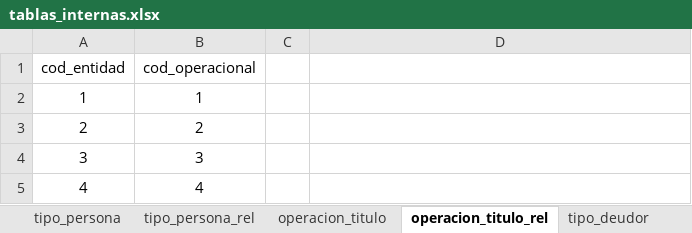
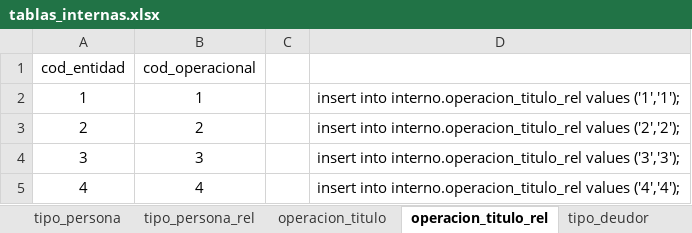
Before and after one commit to Soulcito/finReport, an Excel workbook: Analisis/Tablas_internas/tablas_internas.xlsx, sheet operacion_titulo_rel, drawn as a sheet; values as stored, in another font and other column widths than the file's, no borders; the diff names each change by its address in the sheet, - before the commit and + after, or states it on an @@ line.

```diff
--- a/Analisis/Tablas_internas/tablas_internas.xlsx (sheet operacion_titulo_rel)
+++ b/Analisis/Tablas_internas/tablas_internas.xlsx (sheet operacion_titulo_rel)
-D2: (empty)
+D2: insert into interno.operacion_titulo_rel values ('1','1');
-D3: (empty)
+D3: insert into interno.operacion_titulo_rel values ('2','2');
-D4: (empty)
+D4: insert into interno.operacion_titulo_rel values ('3','3');
-D5: (empty)
+D5: insert into interno.operacion_titulo_rel values ('4','4');
```
Also changed, not shown: sheet tabla_banco_126_rel, sheet tabla_banco_126, sheet operacion_titulo, sheet tipo_deudor_rel, sheet tipo_persona, sheet tipo_persona_rel, 1 more sheet, Analisis/Interfaces/interfaces.xlsx, 9 other files.
